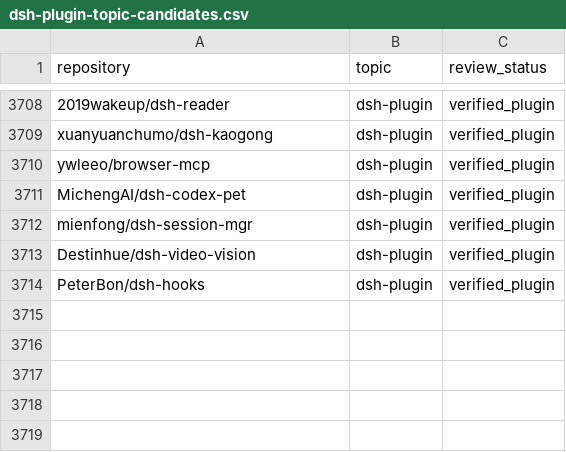
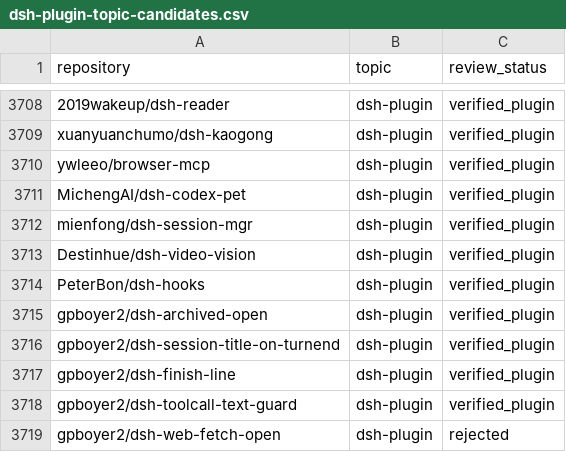
Before and after one commit to cccakeee/awesome-dsh-plugins, a CSV file: data/dsh-plugin-topic-candidates.csv, drawn as a sheet; only a part is shown, gaps mark what is left out; the diff names each change by its address in the sheet, - before the commit and + after, or states it on an @@ line.

Commit message:
Add gpboyer2 plugins to verified plugins (closes #81)
Add dsh-archived-open, dsh-session-title-on-turnend, dsh-finish-line and
dsh-toolcall-text-guard as verified plugins after checking their bundle
manifests and install paths. dsh-web-fetch-open is recorded as rejected
because it removes web_fetch's private-network and file:// restrictions
without an allowlist.

Co-authored-by: gpboyer2 <193110445+gpboyer2@users.noreply.github.com>

```diff
--- a/data/dsh-plugin-topic-candidates.csv
+++ b/data/dsh-plugin-topic-candidates.csv
+row 3715: gpboyer2/dsh-archived-open | dsh-plugin | verified_plugin
+row 3716: gpboyer2/dsh-session-title-on-turnend | dsh-plugin | verified_plugin
+row 3717: gpboyer2/dsh-finish-line | dsh-plugin | verified_plugin
+row 3718: gpboyer2/dsh-toolcall-text-guard | dsh-plugin | verified_plugin
+row 3719: gpboyer2/dsh-web-fetch-open | dsh-plugin | rejected
```
Also changed, not shown: 11 other files.
